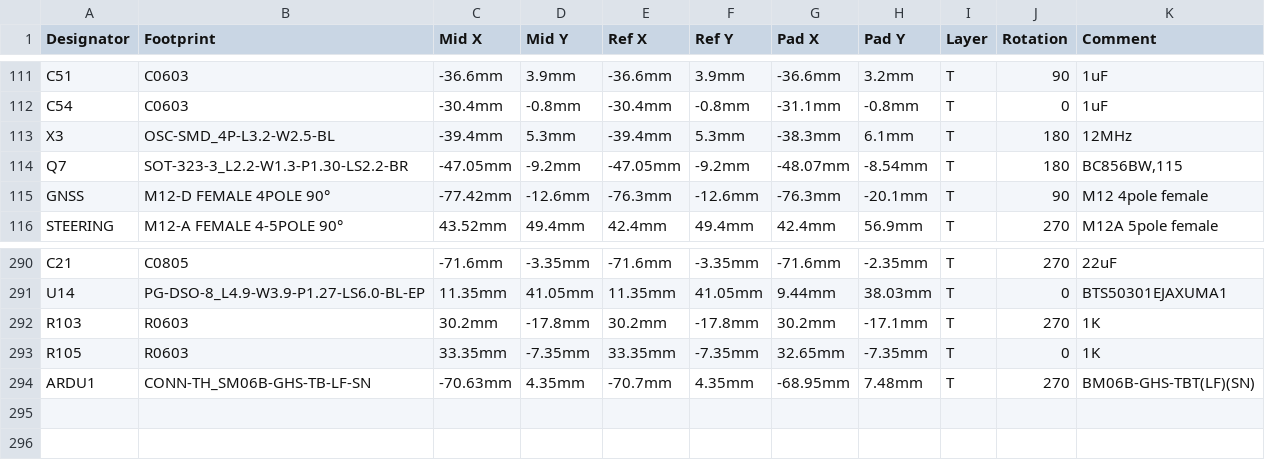
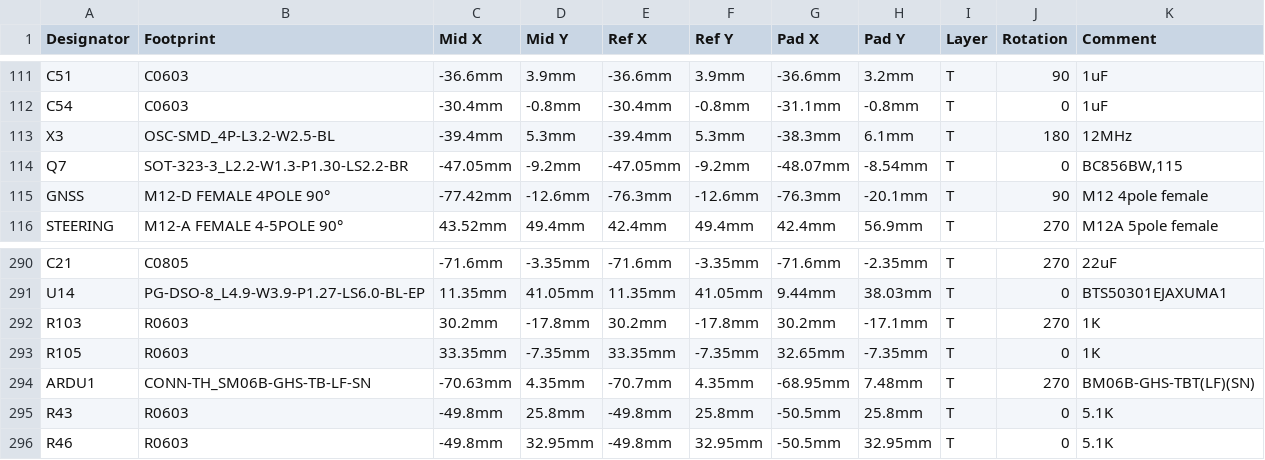
Before and after one commit to GormR/HW_for_AgOpenGPS, a CSV file: central_unit/production_data/PickAndPlace_Central_Unit_AgOpenGPS.csv, drawn as a sheet; only a part is shown, gaps mark what is left out; the diff names each change by its address in the sheet, - before the commit and + after, or states it on an @@ line.

```diff
--- a/central_unit/production_data/PickAndPlace_Central_Unit_AgOpenGPS.csv
+++ b/central_unit/production_data/PickAndPlace_Central_Unit_AgOpenGPS.csv
-J114 (Rotation): 180
+J114 (Rotation): 0
+row 295: R43 | R0603 | -49.8mm | 25.8mm | -49.8mm | 25.8mm | -50.5mm | 25.8mm | T | 0 | 5.1K
+row 296: R46 | R0603 | -49.8mm | 32.95mm | -49.8mm | 32.95mm | -50.5mm | 32.95mm | T | 0 | 5.1K
```
Also changed, not shown: central_unit/production_data/BOM_Central Unit for AgOpenGPS__JLCPCB.csv, 8 other files.
